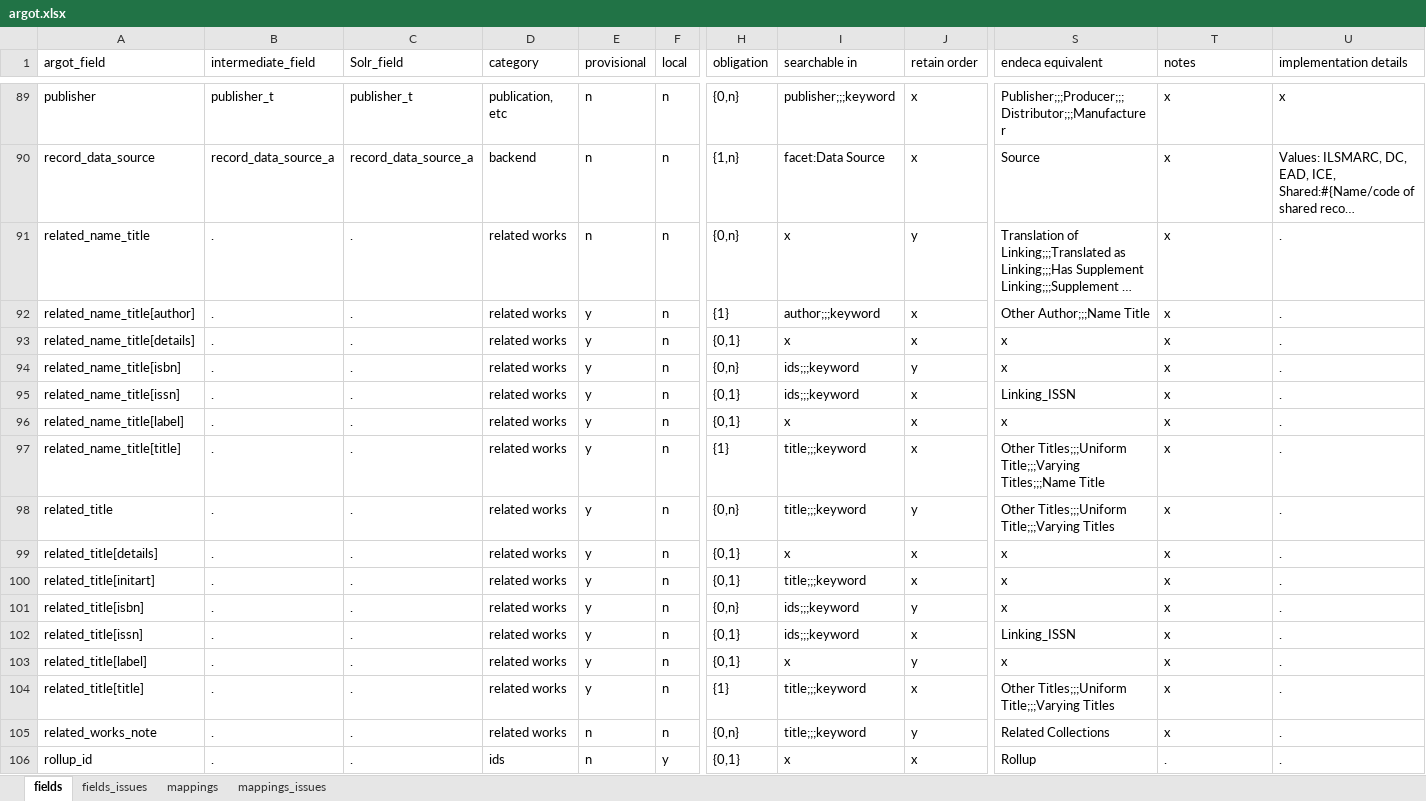
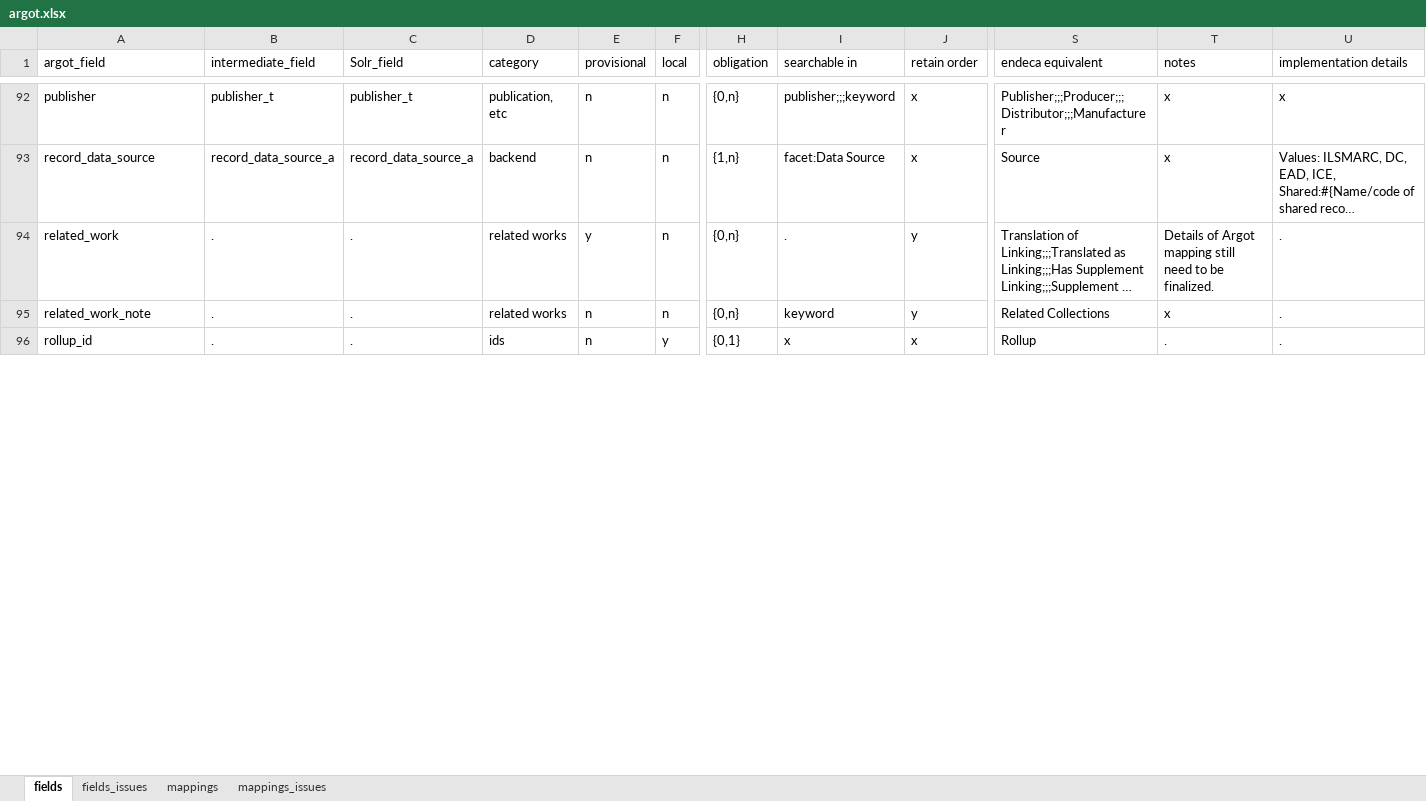
Before and after one commit to trln/data-documentation, an Excel workbook: argot/argot.xlsx, sheet fields, drawn as a sheet; only a part is shown, gaps mark what is left out; long unchanged cells end in …; values as stored, in another font and other column widths than the file's, no borders; table styles not drawn; removed rows and columns are numbered as before the commit, all else as after; rows hold the shown columns only; the diff covers the shown part only; the diff names each change by its address in the sheet, - before the commit and + after, or states it on an @@ line.

```diff
--- a/argot/argot.xlsx (sheet fields)
+++ b/argot/argot.xlsx (sheet fields)
-A94 (argot_field): related_name_title
+A94 (argot_field): related_work
-E94 (provisional): n
+E94 (provisional): y
-I94 (searchable in): x
+I94 (searchable in): .
-T94 (notes): x
+T94 (notes): Details of Argot mapping still need to be finalized.
-row 92: related_name_title[author] | . | . | related works | y | n | {1} | author;;;keyword | x | Other Author;;;Name Title | x | .
-row 93: related_name_title[details] | . | . | related works | y | n | {0,1} | x | x | x | x | .
-row 94: related_name_title[isbn] | . | . | related works | y | n | {0,n} | ids;;;keyword | y | x | x | .
-row 95: related_name_title[issn] | . | . | related works | y | n | {0,1} | ids;;;keyword | x | Linking_ISSN | x | .
-row 96: related_name_title[label] | . | . | related works | y | n | {0,1} | x | x | x | x | .
-row 97: related_name_title[title] | . | . | related works | y | n | {1} | title;;;keyword | x | Other Titles;;;Uniform Title;;;Varying Titles;;;Name Title | x | .
-row 98: related_title | . | . | related works | y | n | {0,n} | title;;;keyword | y | Other Titles;;;Uniform Title;;;Varying Titles | x | .
-row 99: related_title[details] | . | . | related works | y | n | {0,1} | x | x | x | x | .
-row 100: related_title[initart] | . | . | related works | y | n | {0,1} | title;;;keyword | x | x | x | .
-row 101: related_title[isbn] | . | . | related works | y | n | {0,n} | ids;;;keyword | y | x | x | .
-row 102: related_title[issn] | . | . | related works | y | n | {0,1} | ids;;;keyword | x | Linking_ISSN | x | .
-row 103: related_title[label] | . | . | related works | y | n | {0,1} | x | y | x | x | .
-row 104: related_title[title] | . | . | related works | y | n | {1} | title;;;keyword | x | Other Titles;;;Uniform Title;;;Varying Titles | x | .
-A95 (argot_field): related_works_note
+A95 (argot_field): related_work_note
-I95 (searchable in): title;;;keyword
+I95 (searchable in): keyword
```
Also changed, not shown: 15 added rows, 5 removed rows, 6 moved rows and 63 edited cells elsewhere in this sheet, sheet mappings, sheet mappings_issues, hidden cells, argot/working_docs/endeca_fields_to_Argot.xlsx, endeca/Endeca_fields_not_brought_into_Argot.xlsx, 4 other files.
